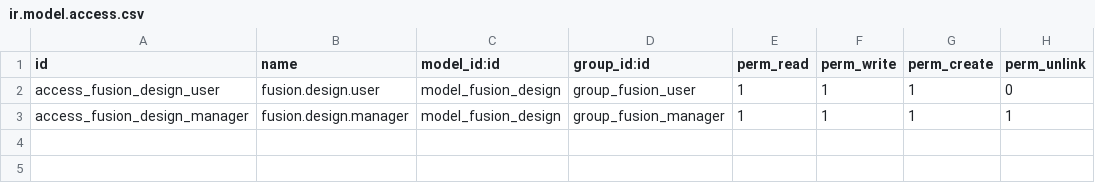
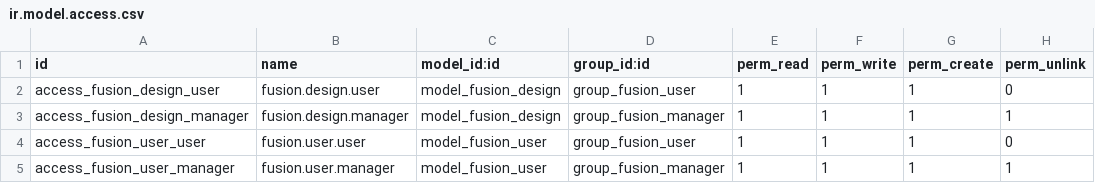
Before and after one commit to jwaes/odoo_fusion, a CSV file: security/ir.model.access.csv, drawn as a sheet; the diff names each change by its address in the sheet, - before the commit and + after, or states it on an @@ line.

Commit message:
user

```diff
--- a/security/ir.model.access.csv
+++ b/security/ir.model.access.csv
+row 4: access_fusion_user_user | fusion.user.user | model_fusion_user | group_fusion_user | 1 | 1 | 1 | 0
+row 5: access_fusion_user_manager | fusion.user.manager | model_fusion_user | group_fusion_manager | 1 | 1 | 1 | 1
```
Also changed, not shown: 6 other files.
